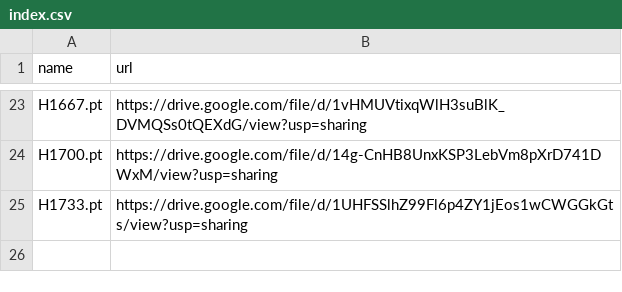
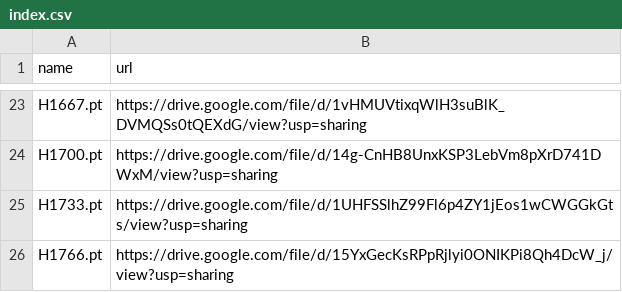
Before and after one commit to zhangruihan1/index, a CSV file: index.csv, drawn as a sheet; only a part is shown, gaps mark what is left out.

Commit message:
Update index.csv

```diff
--- a/index.csv
+++ b/index.csv
@@ -25 +25,2 @@ H1700.pt, https://drive.google.com/file/d/14g-CnHB8UnxKSP3LebVm8pXrD741DWxM/view
 H1733.pt, https://drive.google.com/file/d/1UHFSSlhZ99Fl6p4ZY1jEos1wCWGGkGts/view?usp=sharing
+H1766.pt, https://drive.google.com/file/d/15YxGecKsRPpRjlyi0ONIKPi8Qh4DcW_j/view?usp=sharing
```
